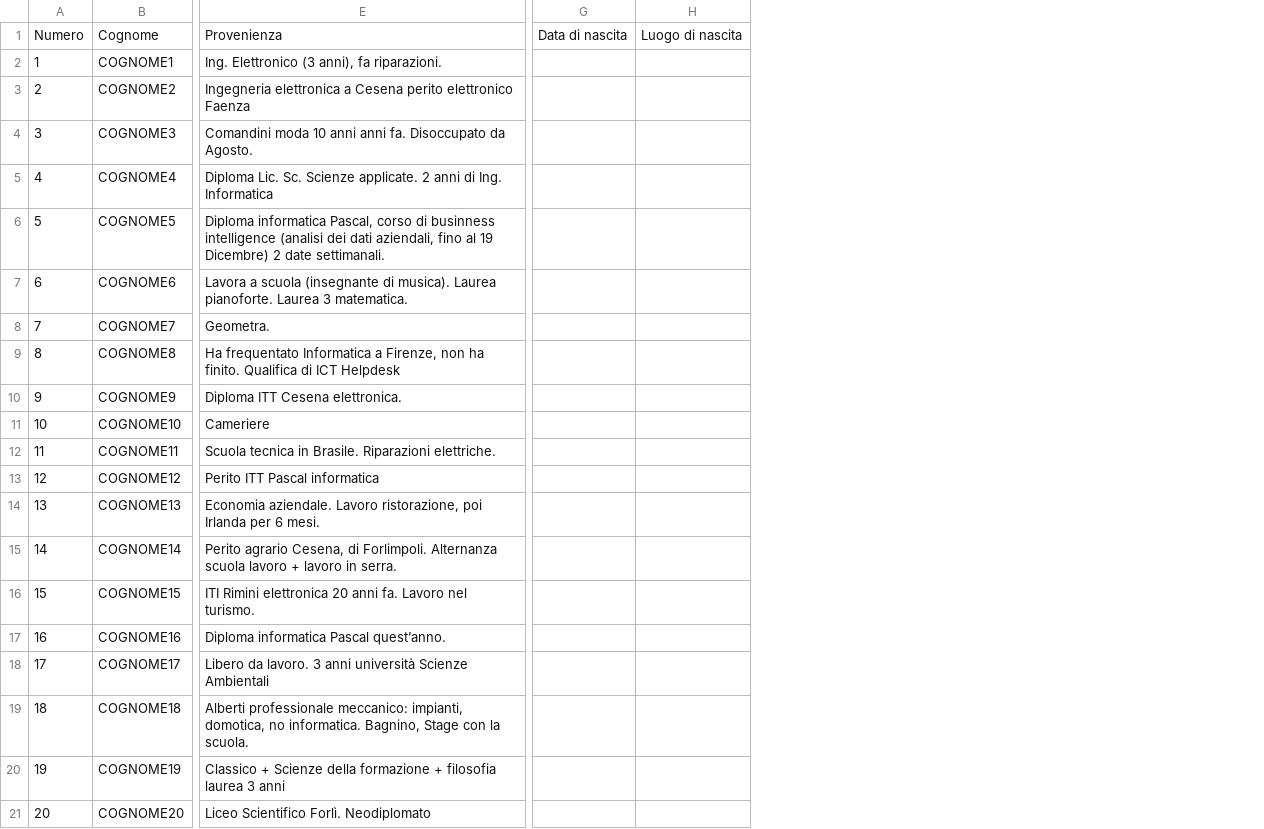
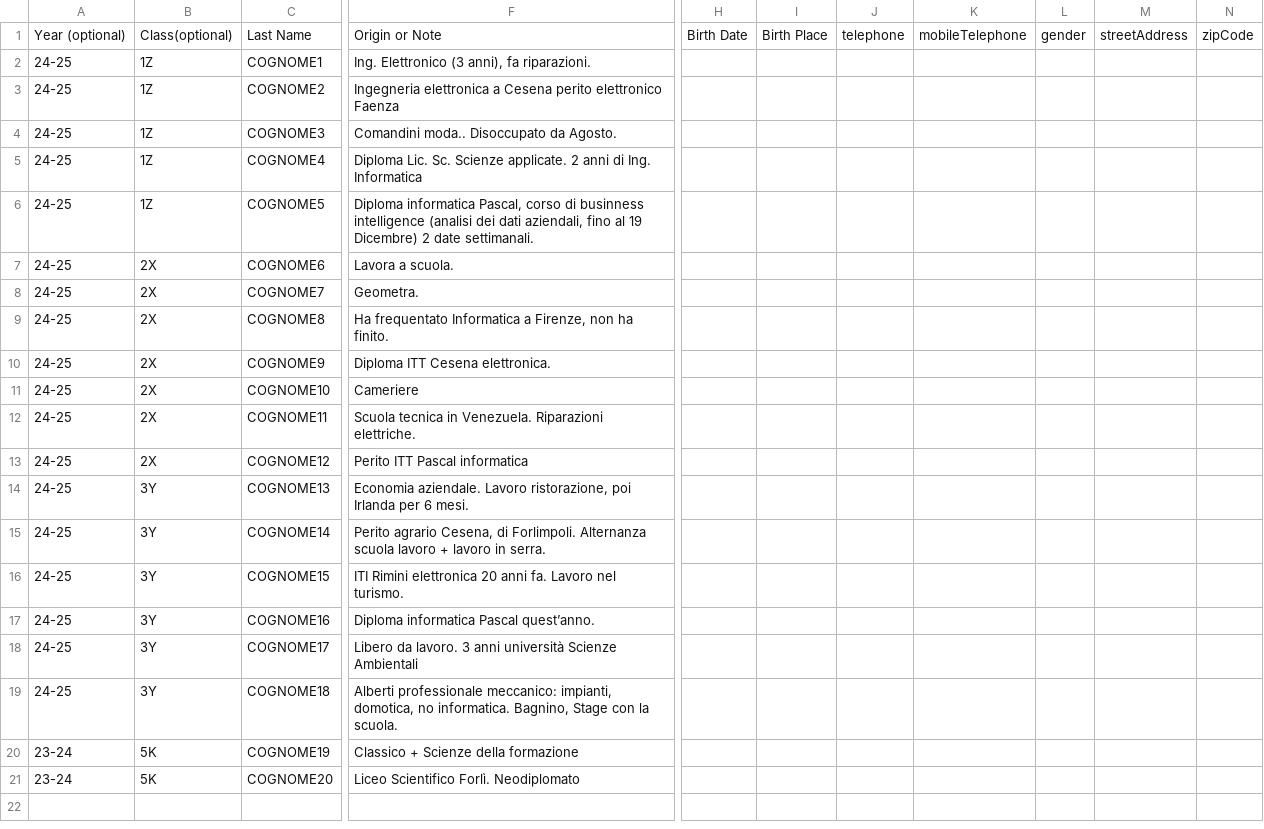
Before and after one commit to gamondue/SchoolGrades, a CSV file: DatabaseDesign/Example import file for class.csv, drawn as a sheet; only a part is shown, gaps mark what is left out; removed rows and columns are numbered as before the commit, all else as after; rows hold the shown columns only; the diff covers the shown part only; the diff names each change by its address in the sheet, - before the commit and + after, or states it on an @@ line.

Commit message:
Added import of several classes from single csv file. Still not working.
!! CHANGES TO DATABASE !!
Import functionalities: severla modifications to: BL_ClassManagement, BL_StudentManagement, Lite_ClassManagement, Lite_StudentManagement
SchoolYear: added management of default values when not passed at constructor
Student: added several properties, added also to database. changed some property names
added clever  sort in SQL to sort years od the last century before yaers od 2000.
Example import file for class: changed structure of file for import
frmInputBox: added
frmSetup: added button to launch frmStudent window.

```diff
--- a/DatabaseDesign/Example import file for class.csv
+++ b/DatabaseDesign/Example import file for class.csv
-column A, rows 2-21: 1 | 2 | 3 | 4 | 5 | 6 | 7 | 8 | 9 | 10 | 11 | 12 | 13 | 14 | 15 | 16 | 17 | 18 | 19 | 20
+column A, rows 2-21: 24-25 | 24-25 | 24-25 | 24-25 | 24-25 | 24-25 | 24-25 | 24-25 | 24-25 | 24-25 | 24-25 | 24-25 | 24-25 | 24-25 | 24-25 | 24-25 | 24-25 | 24-25 | 23-24 | 23-24
+column B, rows 2-21: 1Z | 1Z | 1Z | 1Z | 1Z | 2X | 2X | 2X | 2X | 2X | 2X | 2X | 3Y | 3Y | 3Y | 3Y | 3Y | 3Y | 5K | 5K
-column G, empty
-column H, empty
+column H, empty
+column I, empty
+column J, empty
+column K, empty
+column L, empty
+column M, empty
+column N, empty
-row 1: Numero | Cognome | Provenienza | Data di nascita | Luogo di nascita
+row 1: Year (optional) | Class(optional) | Last Name | Origin or Note | Birth Date | Birth Place | telephone | mobileTelephone | gender | streetAddress | zipCode
-F4: Comandini moda 10 anni anni fa. Disoccupato da…
+F4: Comandini moda.. Disoccupato da…
-F7: Lavora a scuola (insegnante di musica). Laurea pianoforte. Laurea 3 matematica.
+F7: Lavora a scuola.
-F9: …ha finito. Qualifica di ICT Helpdesk
+F9: …ha finito.
-F12: …tecnica in Brasile. Riparazioni elettriche.
+F12: …tecnica in Venezuela. Riparazioni elettriche.
-F20: …della formazione + filosofia laurea 3 anni
+F20: …della formazione
```
Also changed, not shown: 3 added columns elsewhere in this file, 31 other files.
